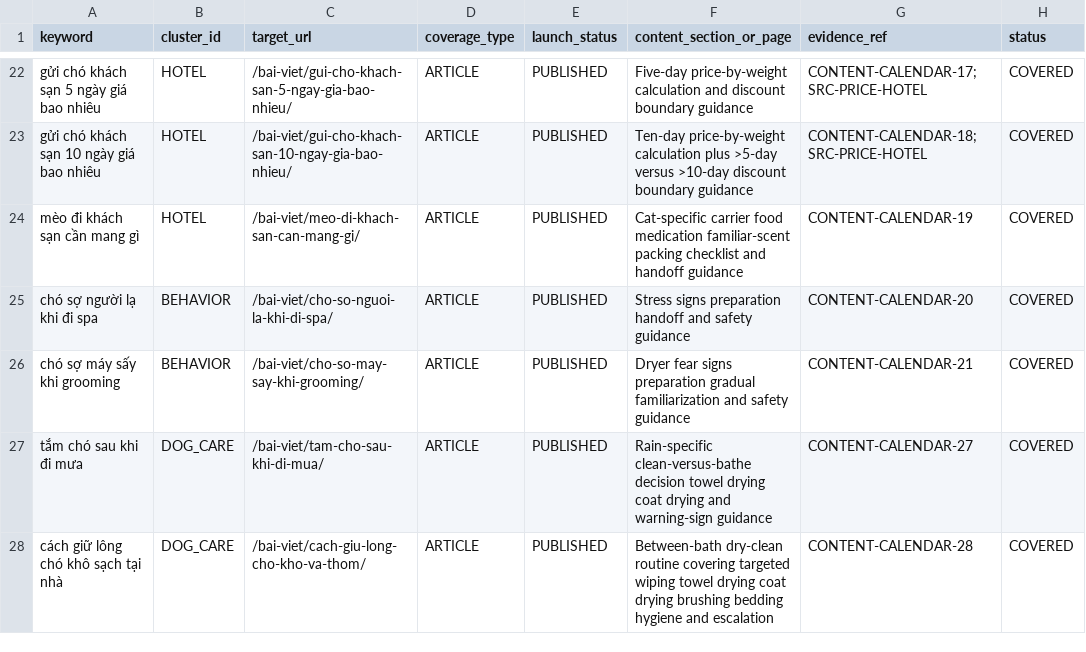
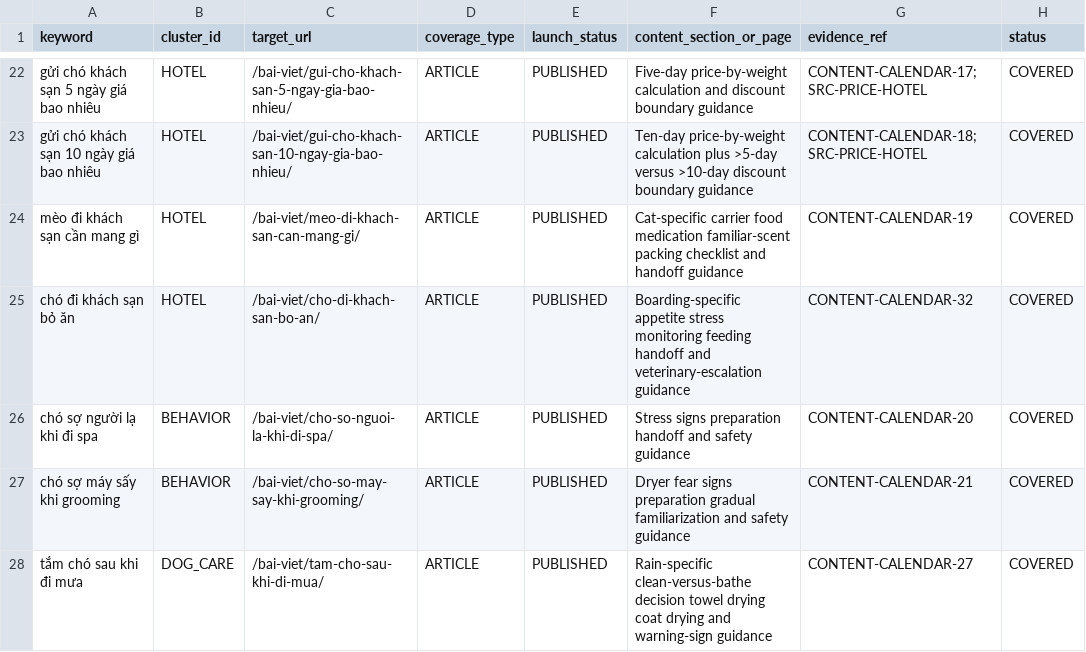
Before and after one commit to capquangfptminhlh/mimi, a CSV file: .website-os/evidence/keyword-page-coverage.csv, drawn as a sheet; only a part is shown, gaps mark what is left out; the shorter side is filled out with more unchanged rows.

Commit message:
seo: add coverage for dog hotel appetite guide

```diff
--- a/.website-os/evidence/keyword-page-coverage.csv
+++ b/.website-os/evidence/keyword-page-coverage.csv
@@ -24,2 +24,3 @@ gửi chó khách sạn 10 ngày giá bao nhiêu,HOTEL,/bai-viet/gui-cho-khach-s
 mèo đi khách sạn cần mang gì,HOTEL,/bai-viet/meo-di-khach-san-can-mang-gi/,ARTICLE,PUBLISHED,Cat-specific carrier food medication familiar-scent packing checklist and handoff guidance,CONTENT-CALENDAR-19,COVERED
+chó đi khách sạn bỏ ăn,HOTEL,/bai-viet/cho-di-khach-san-bo-an/,ARTICLE,PUBLISHED,Boarding-specific appetite stress monitoring feeding handoff and veterinary-escalation guidance,CONTENT-CALENDAR-32,COVERED
 chó sợ người lạ khi đi spa,BEHAVIOR,/bai-viet/cho-so-nguoi-la-khi-di-spa/,ARTICLE,PUBLISHED,Stress signs preparation handoff and safety guidance,CONTENT-CALENDAR-20,COVERED
```
